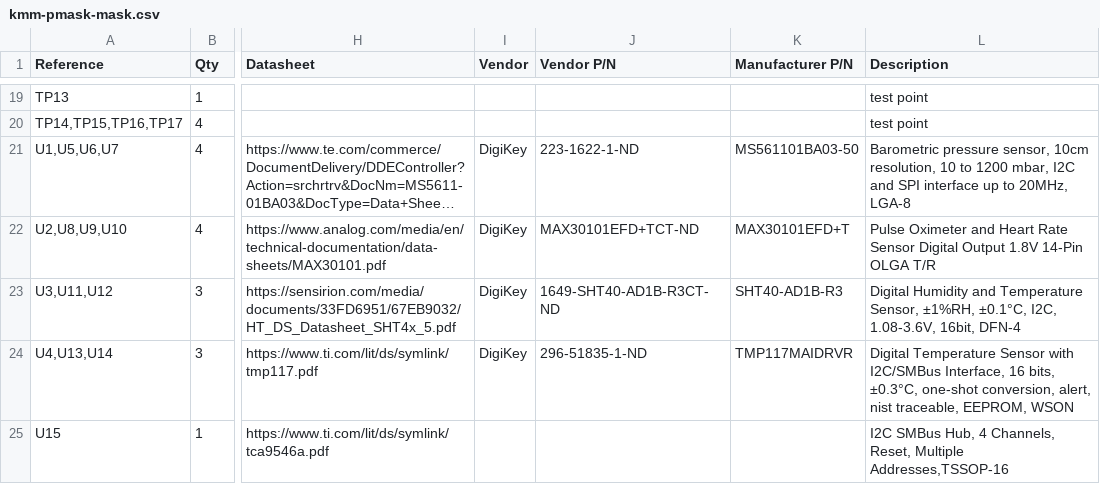
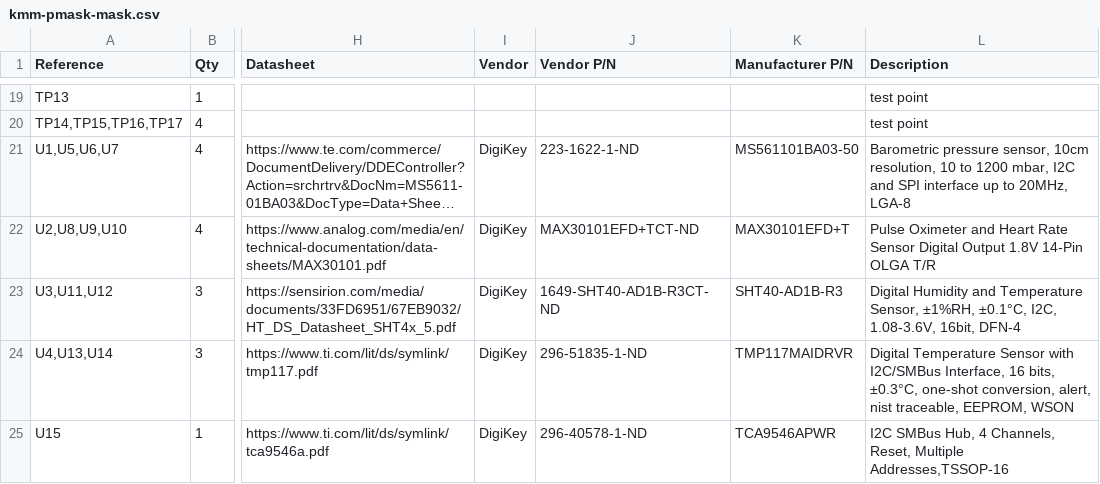
Before and after one commit to xinyew/Moamoa_CPAP_PI_hardware, a CSV file: kmm-pmask-mask/exports/kmm-pmask-mask.csv, drawn as a sheet; only a part is shown, gaps mark what is left out; long unchanged cells end in …; the diff names each change by its address in the sheet, - before the commit and + after, or states it on an @@ line.

Commit message:
add missing DigiKey part number

```diff
--- a/kmm-pmask-mask/exports/kmm-pmask-mask.csv
+++ b/kmm-pmask-mask/exports/kmm-pmask-mask.csv
-I25 (Vendor): (empty)
+I25 (Vendor): DigiKey
-J25 (Vendor P/N): (empty)
+J25 (Vendor P/N): 296-40578-1-ND
-K25 (Manufacturer P/N): (empty)
+K25 (Manufacturer P/N): TCA9546APWR
```
